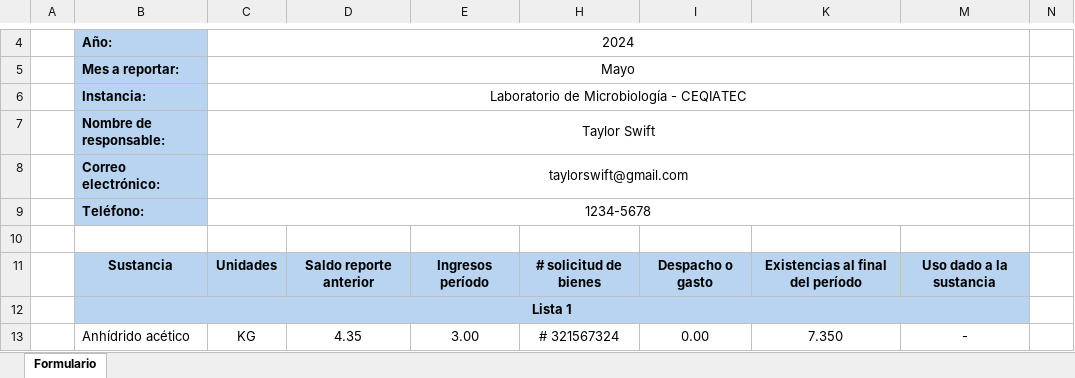
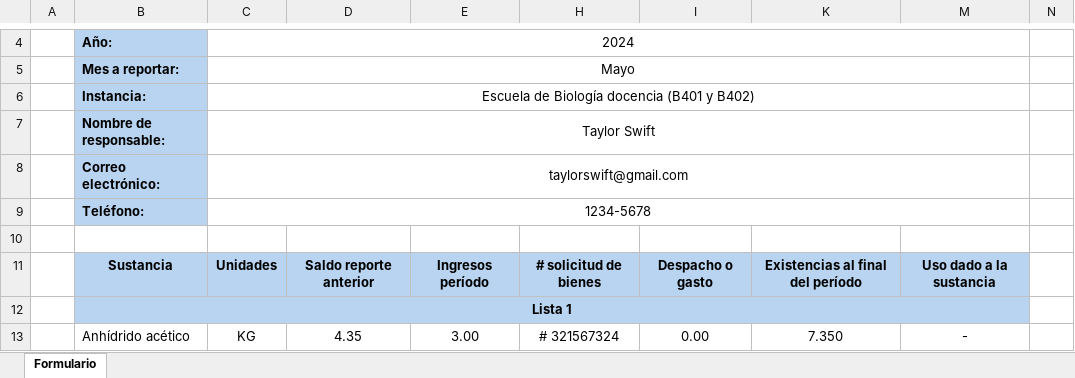
Before and after one commit to Chacalerks/precursorsProgram, an Excel workbook: data/datosRandom2.xlsm, sheet Formulario, drawn as a sheet; only a part is shown, gaps mark what is left out; values as stored, in another font and other column widths than the file's, no borders; charts and pictures and conditional formats not drawn; the diff names each change by its address in the sheet, - before the commit and + after, or states it on an @@ line.

```diff
--- a/data/datosRandom2.xlsm (sheet Formulario)
+++ b/data/datosRandom2.xlsm (sheet Formulario)
-C6: Laboratorio de Microbiología - CEQIATEC
+C6: Escuela de Biología docencia (B401 y B402)
```
Also changed, not shown: data/datosRandom1.xlsm, 21 other files.
